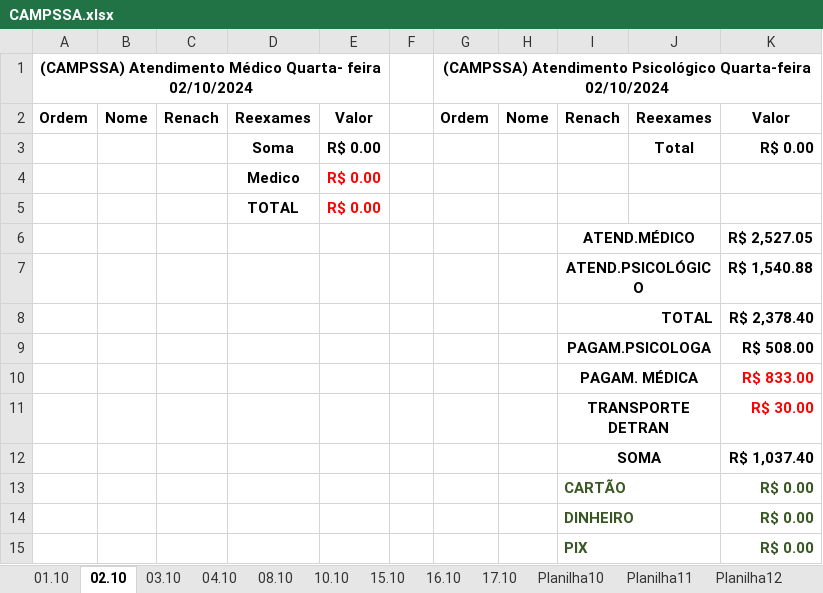
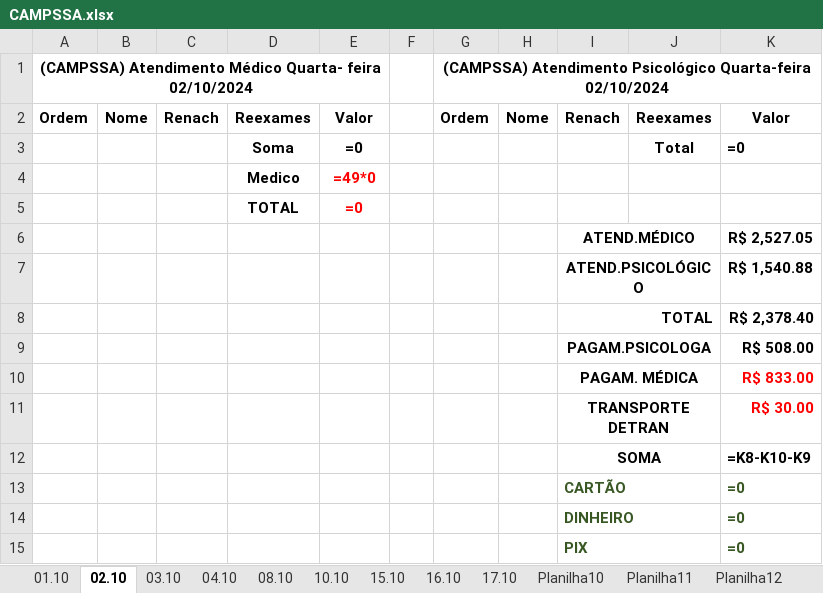
Before and after one commit to Lucaascf/Projeto-Detran, an Excel workbook: CAMPSSA.xlsx, sheet 02.10, drawn as a sheet; values as stored, in another font and other column widths than the file's, no borders; formulas without a stored value are shown as written; the diff names each change by its address in the sheet, - before the commit and + after, or states it on an @@ line.

```diff
--- a/CAMPSSA.xlsx (sheet 02.10)
+++ b/CAMPSSA.xlsx (sheet 02.10)
-E3: R$ 0.00
+E3: =0
-K3: R$ 0.00
+K3: =0
-E4: R$ 0.00
+E4: =49*0
-E5: R$ 0.00
+E5: =0
-K12: R$ 1,037.40
+K12: =K8-K10-K9
-K13:K15: R$ 0.00
+K13:K15: =0
```
Also changed, not shown: sheet Planilha12, sheet 08.10, sheet 15.10, sheet 10.10, sheet 03.10, sheet 16.10, 3 more sheets, 1 other file.
